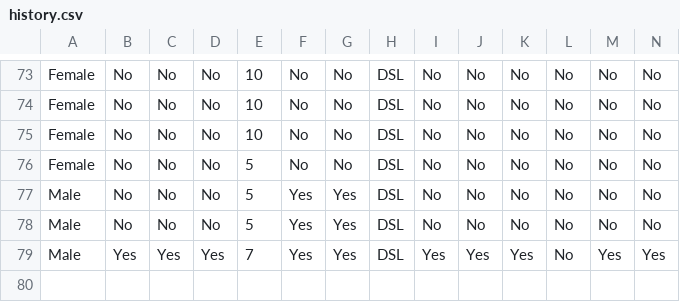
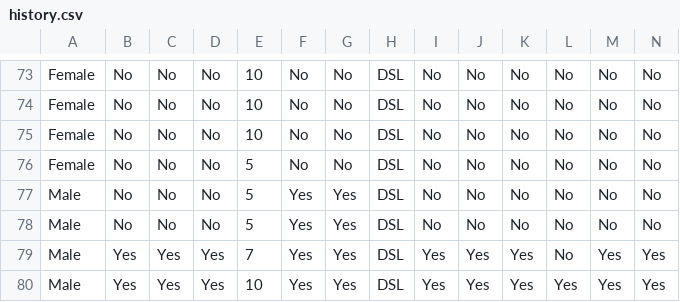
Before and after one commit to bamzyyyy/Telco-Customer-Churn-Prediction-APP, a CSV file: Data/history.csv, drawn as a sheet; only a part is shown, gaps mark what is left out; rows hold the shown columns only; the diff names each change by its address in the sheet, - before the commit and + after, or states it on an @@ line.

Commit message:
data

```diff
--- a/Data/history.csv
+++ b/Data/history.csv
+row 80: Male | Yes | Yes | Yes | 10 | Yes | Yes | DSL | Yes | Yes | Yes | Yes | Yes | Yes
```
